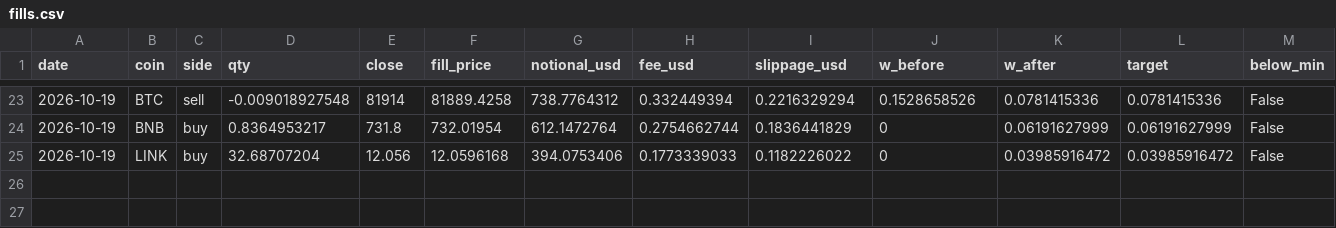
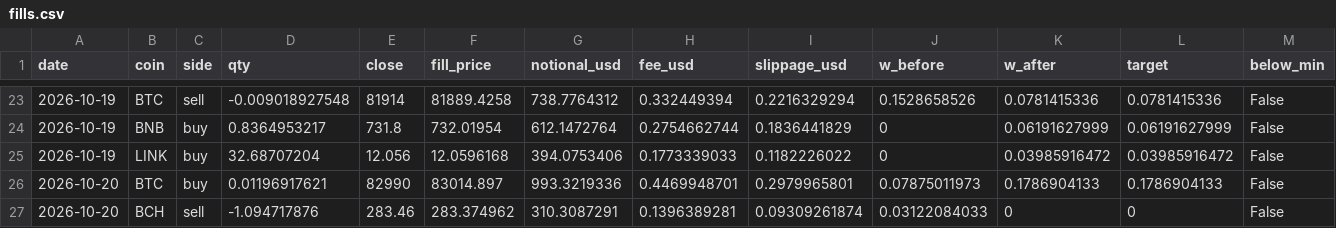
Before and after one commit to Harrison-quant/hyperliquid-strategy, a CSV file: paper/fills.csv, drawn as a sheet; only a part is shown, gaps mark what is left out.

```diff
--- a/paper/fills.csv
+++ b/paper/fills.csv
@@ -25 +25,3 @@ date,coin,side,qty,close,fill_price,notional_usd,fee_usd,slippage_usd,w_before,w
 2026-10-19,LINK,buy,32.68707204,12.056,12.0596168,394.0753406,0.1773339033,0.1182226022,0,0.03985916472,0.03985916472,False
+2026-10-20,BTC,buy,0.01196917621,82990,83014.897,993.3219336,0.4469948701,0.2979965801,0.07875011973,0.1786904133,0.1786904133,False
+2026-10-20,BCH,sell,-1.094717876,283.46,283.374962,310.3087291,0.1396389281,0.09309261874,0.03122084033,0,0,False
```
Also changed, not shown: paper/daily_log.csv.
